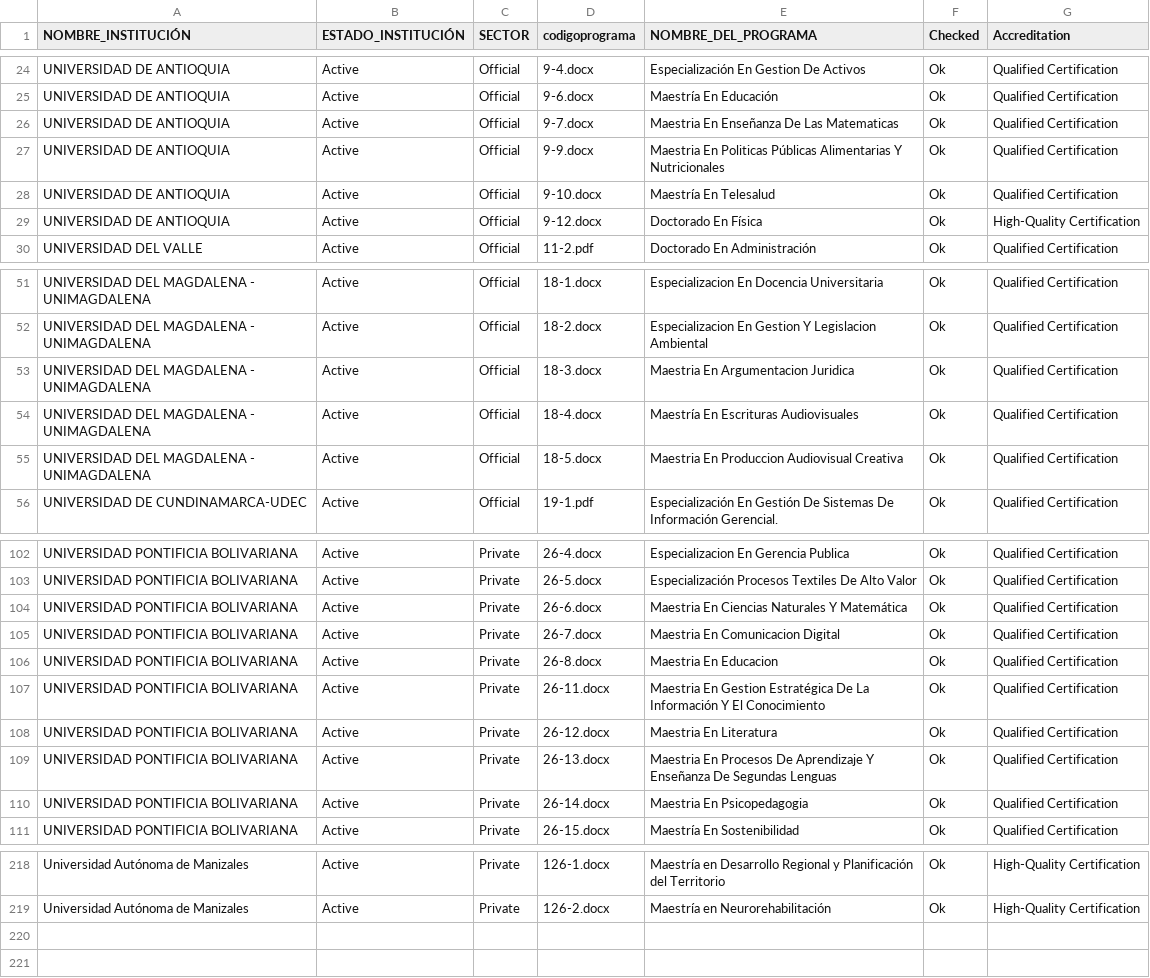
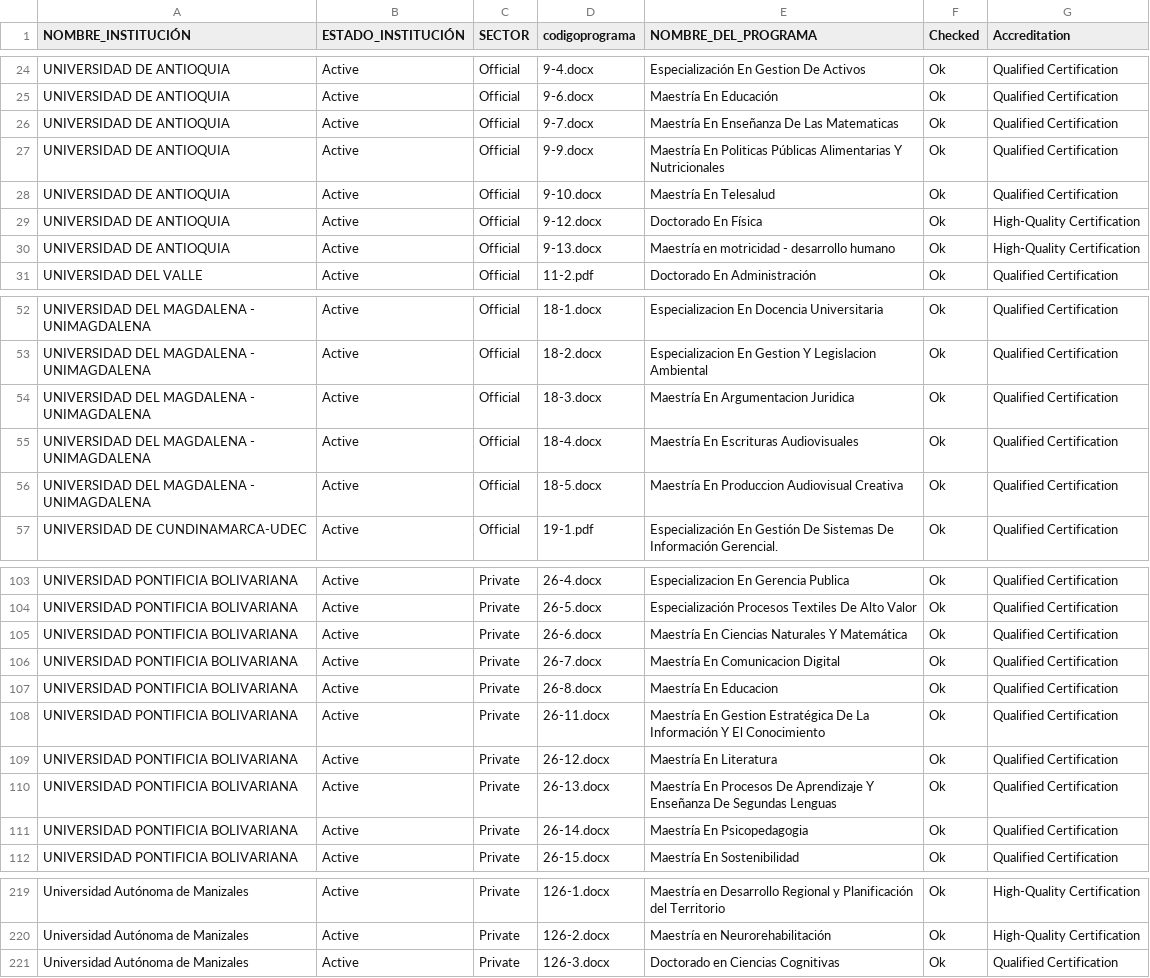
Before and after one commit to jcorrean/SoftSkillsUniversityPrograms, a CSV file: SampledPrograms.csv, drawn as a sheet; only a part is shown, gaps mark what is left out; the diff covers the shown part only.

Commit message:
Update SampledPrograms.csv

```diff
--- a/SampledPrograms.csv
+++ b/SampledPrograms.csv
@@ -25,6 +25,7 @@ UNIVERSIDAD DE ANTIOQUIA,Active,Official,9-4.docx,Especialización En Gestion De
 UNIVERSIDAD DE ANTIOQUIA,Active,Official,9-6.docx,Maestría En Educación,Ok,Qualified Certification
-UNIVERSIDAD DE ANTIOQUIA,Active,Official,9-7.docx,Maestria En Enseñanza De Las Matematicas,Ok,Qualified Certification
-UNIVERSIDAD DE ANTIOQUIA,Active,Official,9-9.docx,Maestria En Politicas Públicas Alimentarias Y Nutricionales,Ok,Qualified Certification
+UNIVERSIDAD DE ANTIOQUIA,Active,Official,9-7.docx,Maestría En Enseñanza De Las Matematicas,Ok,Qualified Certification
+UNIVERSIDAD DE ANTIOQUIA,Active,Official,9-9.docx,Maestría En Politicas Públicas Alimentarias Y Nutricionales,Ok,Qualified Certification
 UNIVERSIDAD DE ANTIOQUIA,Active,Official,9-10.docx,Maestría En Telesalud,Ok,Qualified Certification
 UNIVERSIDAD DE ANTIOQUIA,Active,Official,9-12.docx,Doctorado En Física,Ok,High-Quality Certification
+UNIVERSIDAD DE ANTIOQUIA,Active,Official,9-13.docx,Maestría en motricidad - desarrollo humano,Ok,High-Quality Certification
 UNIVERSIDAD DEL VALLE,Active,Official,11-2.pdf,Doctorado En Administración,Ok,Qualified Certification
@@ -52,5 +53,5 @@ UNIVERSIDAD DEL MAGDALENA - UNIMAGDALENA,Active,Official,18-1.docx,Especializaci
 UNIVERSIDAD DEL MAGDALENA - UNIMAGDALENA,Active,Official,18-2.docx,Especializacion En Gestion Y Legislacion Ambiental,Ok,Qualified Certification
-UNIVERSIDAD DEL MAGDALENA - UNIMAGDALENA,Active,Official,18-3.docx,Maestria En Argumentacion Juridica,Ok,Qualified Certification
+UNIVERSIDAD DEL MAGDALENA - UNIMAGDALENA,Active,Official,18-3.docx,Maestría En Argumentacion Juridica,Ok,Qualified Certification
 UNIVERSIDAD DEL MAGDALENA - UNIMAGDALENA,Active,Official,18-4.docx,Maestría En Escrituras Audiovisuales,Ok,Qualified Certification
-UNIVERSIDAD DEL MAGDALENA - UNIMAGDALENA,Active,Official,18-5.docx,Maestria En Produccion Audiovisual Creativa,Ok,Qualified Certification
+UNIVERSIDAD DEL MAGDALENA - UNIMAGDALENA,Active,Official,18-5.docx,Maestría En Produccion Audiovisual Creativa,Ok,Qualified Certification
 UNIVERSIDAD DE CUNDINAMARCA-UDEC,Active,Official,19-1.pdf,Especialización En Gestión De Sistemas De Información Gerencial.,Ok,Qualified Certification
@@ -103,9 +104,9 @@ UNIVERSIDAD PONTIFICIA BOLIVARIANA,Active,Private,26-4.docx,Especializacion En G
 UNIVERSIDAD PONTIFICIA BOLIVARIANA,Active,Private,26-5.docx,Especialización Procesos Textiles De Alto Valor,Ok,Qualified Certification
-UNIVERSIDAD PONTIFICIA BOLIVARIANA,Active,Private,26-6.docx,Maestria En Ciencias Naturales Y Matemática,Ok,Qualified Certification
-UNIVERSIDAD PONTIFICIA BOLIVARIANA,Active,Private,26-7.docx,Maestria En Comunicacion Digital,Ok,Qualified Certification
-UNIVERSIDAD PONTIFICIA BOLIVARIANA,Active,Private,26-8.docx,Maestria En Educacion,Ok,Qualified Certification
-UNIVERSIDAD PONTIFICIA BOLIVARIANA,Active,Private,26-11.docx,Maestria En Gestion Estratégica De La Información Y El Conocimiento,Ok,Qualified Certification
-UNIVERSIDAD PONTIFICIA BOLIVARIANA,Active,Private,26-12.docx,Maestria En Literatura,Ok,Qualified Certification
-UNIVERSIDAD PONTIFICIA BOLIVARIANA,Active,Private,26-13.docx,Maestria En Procesos De Aprendizaje Y Enseñanza De Segundas Lenguas,Ok,Qualified Certification
-UNIVERSIDAD PONTIFICIA BOLIVARIANA,Active,Private,26-14.docx,Maestria En Psicopedagogia,Ok,Qualified Certification
+UNIVERSIDAD PONTIFICIA BOLIVARIANA,Active,Private,26-6.docx,Maestría En Ciencias Naturales Y Matemática,Ok,Qualified Certification
+UNIVERSIDAD PONTIFICIA BOLIVARIANA,Active,Private,26-7.docx,Maestría En Comunicacion Digital,Ok,Qualified Certification
+UNIVERSIDAD PONTIFICIA BOLIVARIANA,Active,Private,26-8.docx,Maestría En Educacion,Ok,Qualified Certification
+UNIVERSIDAD PONTIFICIA BOLIVARIANA,Active,Private,26-11.docx,Maestría En Gestion Estratégica De La Información Y El Conocimiento,Ok,Qualified Certification
+UNIVERSIDAD PONTIFICIA BOLIVARIANA,Active,Private,26-12.docx,Maestría En Literatura,Ok,Qualified Certification
+UNIVERSIDAD PONTIFICIA BOLIVARIANA,Active,Private,26-13.docx,Maestría En Procesos De Aprendizaje Y Enseñanza De Segundas Lenguas,Ok,Qualified Certification
+UNIVERSIDAD PONTIFICIA BOLIVARIANA,Active,Private,26-14.docx,Maestría En Psicopedagogia,Ok,Qualified Certification
 UNIVERSIDAD PONTIFICIA BOLIVARIANA,Active,Private,26-15.docx,Maestría En Sostenibilidad,Ok,Qualified Certification
@@ -219 +220,2 @@ Universidad Autónoma de Manizales,Active,Private,126-1.docx,Maestría en Desarr
 Universidad Autónoma de Manizales,Active,Private,126-2.docx,Maestría en Neurorehabilitación ,Ok,High-Quality Certification
+Universidad Autónoma de Manizales,Active,Private,126-3.docx,Doctorado en Ciencias Cognitivas,Ok,Qualified Certification
```
Also changed, not shown: 7 edited cells elsewhere in this file.
